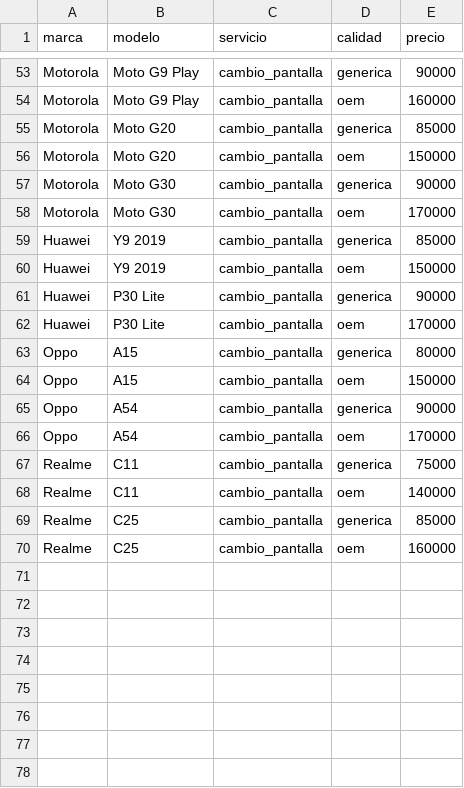
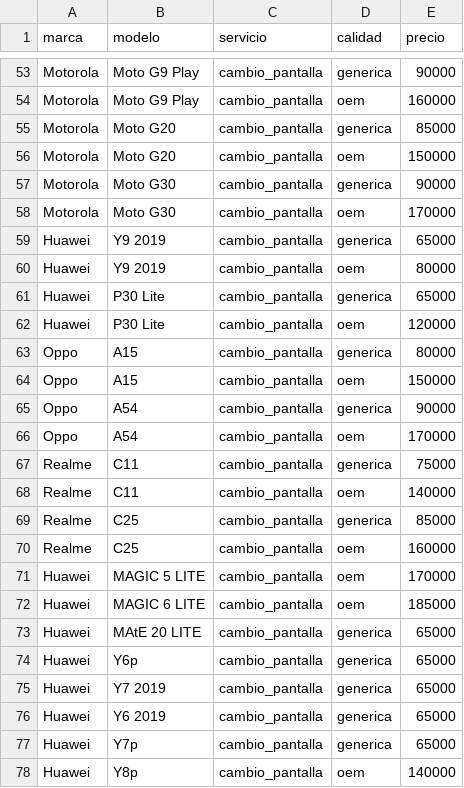
Before and after one commit to Camiproyects/CamiTec, a CSV file: data.csv, drawn as a sheet; only a part is shown, gaps mark what is left out.

```diff
--- a/data.csv
+++ b/data.csv
@@ -58,6 +58,6 @@ Motorola,Moto G30,cambio_pantalla,generica,90000
 Motorola,Moto G30,cambio_pantalla,oem,170000
-Huawei,Y9 2019,cambio_pantalla,generica,85000
-Huawei,Y9 2019,cambio_pantalla,oem,150000
-Huawei,P30 Lite,cambio_pantalla,generica,90000
-Huawei,P30 Lite,cambio_pantalla,oem,170000
+Huawei,Y9 2019,cambio_pantalla,generica,65000
+Huawei,Y9 2019,cambio_pantalla,oem,80000
+Huawei,P30 Lite,cambio_pantalla,generica,65000
+Huawei,P30 Lite,cambio_pantalla,oem,120000
 Oppo,A15,cambio_pantalla,generica,80000
@@ -70 +70,9 @@ Realme,C25,cambio_pantalla,generica,85000
 Realme,C25,cambio_pantalla,oem,160000
+Huawei,MAGIC 5 LITE,cambio_pantalla,oem,170000
+Huawei,MAGIC 6 LITE,cambio_pantalla,oem,185000
+Huawei,MAtE 20 LITE,cambio_pantalla,generica,65000
+Huawei,Y6p,cambio_pantalla,generica,65000
+Huawei,Y7 2019,cambio_pantalla,generica,65000
+Huawei,Y6 2019,cambio_pantalla,generica,65000
+Huawei,Y7p,cambio_pantalla,generica,65000
+Huawei,Y8p,cambio_pantalla,oem,140000
```
Also changed, not shown: 8 other files.
